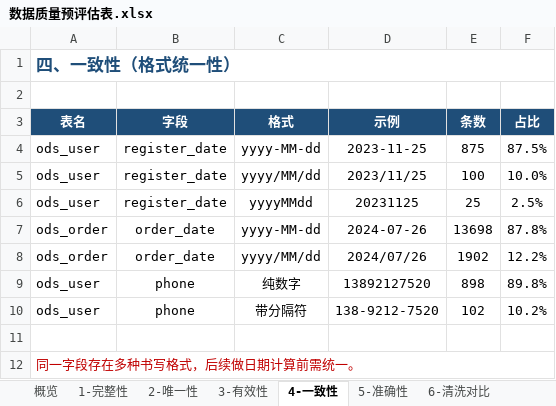
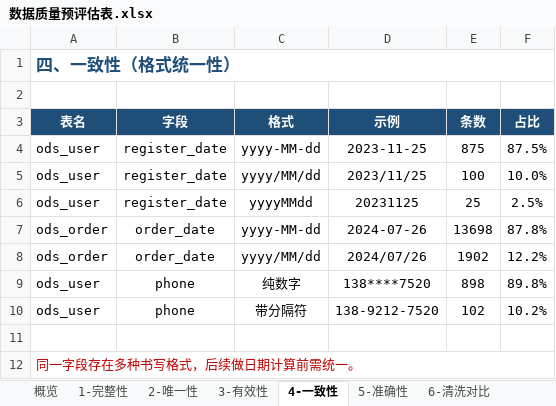
Before and after one commit to YeHWeh1/ydsh-data-warehouse, an Excel workbook: 第1周/reports/数据质量预评估表.xlsx, sheet 4-一致性, drawn as a sheet; values as stored, in another font and other column widths than the file's, no borders; the diff names each change by its address in the sheet, - before the commit and + after, or states it on an @@ line.

```diff
--- a/第1周/reports/数据质量预评估表.xlsx (sheet 4-一致性)
+++ b/第1周/reports/数据质量预评估表.xlsx (sheet 4-一致性)
-D9 (示例): 13892127520
+D9 (示例): 138****7520
```
Also changed, not shown: 3 other files.
